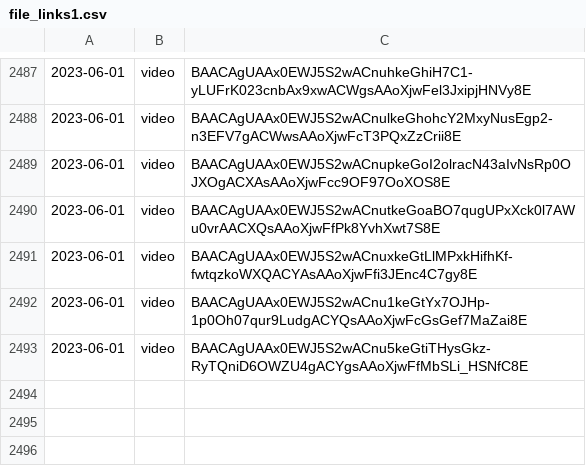
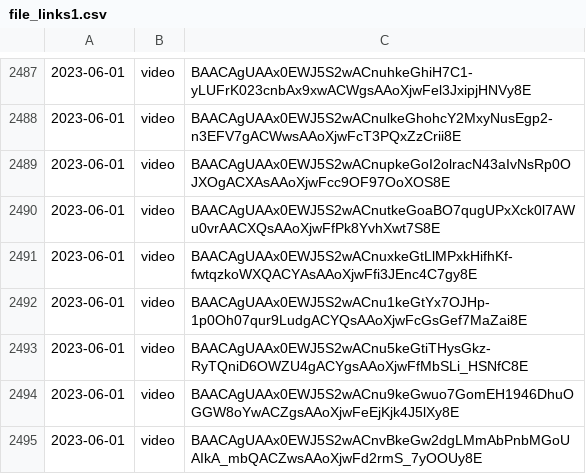
Before and after one commit to lahirunirmalx/csvdump, a CSV file: file_links1.csv, drawn as a sheet; only a part is shown, gaps mark what is left out.

Commit message:
adding changes 2023-06-01 15:30:26 2

```diff
--- a/file_links1.csv
+++ b/file_links1.csv
@@ -2493 +2493,3 @@
 2023-06-01,video,BAACAgUAAx0EWJ5S2wACnu5keGtiTHysGkz-RyTQniD6OWZU4gACYgsAAoXjwFfMbSLi_HSNfC8E
+2023-06-01,video,BAACAgUAAx0EWJ5S2wACnu9keGwuo7GomEH1946DhuOGGW8oYwACZgsAAoXjwFeEjKjk4J5lXy8E
+2023-06-01,video,BAACAgUAAx0EWJ5S2wACnvBkeGw2dgLMmAbPnbMGoUAIkA_mbQACZwsAAoXjwFd2rmS_7yOOUy8E
```
